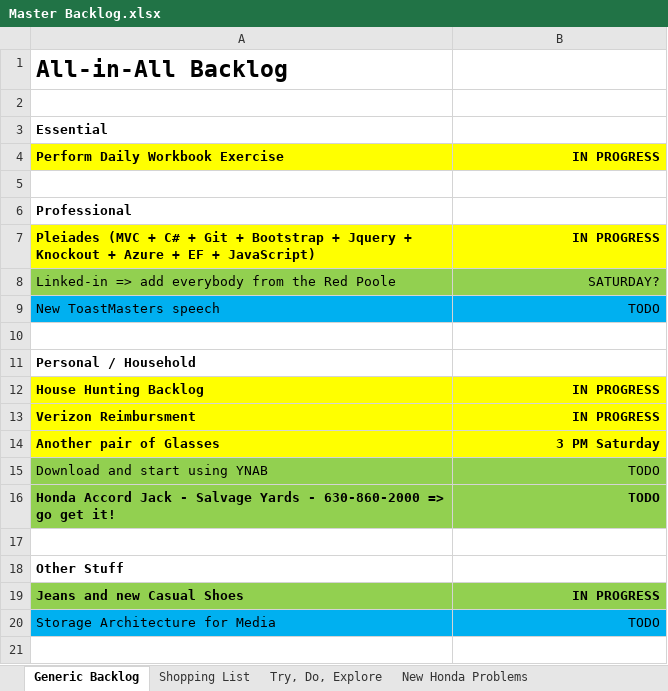
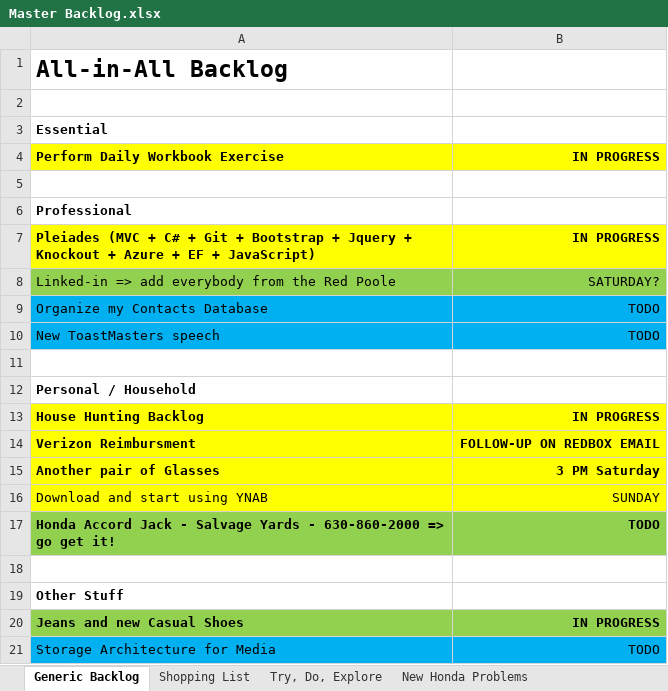
Before and after one commit to stackthatcode/Pleiades, an Excel workbook: Dev Notes/Personal/Master Backlog.xlsx, sheet Generic Backlog, drawn as a sheet; values as stored, in another font and other column widths than the file's, no borders; addresses are those after the commit; the diff names each change by its address in the sheet, - before the commit and + after, or states it on an @@ line.

```diff
--- a/Dev Notes/Personal/Master Backlog.xlsx (sheet Generic Backlog)
+++ b/Dev Notes/Personal/Master Backlog.xlsx (sheet Generic Backlog)
+row 9: Organize my Contacts Database | TODO
-B14: IN PROGRESS
+B14: FOLLOW-UP ON REDBOX EMAIL
-A16:B16 fill: #92D050
+A16:B16 fill: #FFFF00
-B16: TODO
+B16: SUNDAY
```
Also changed, not shown: 53 other files.
